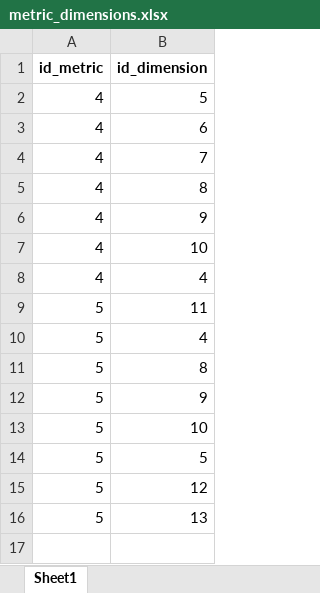
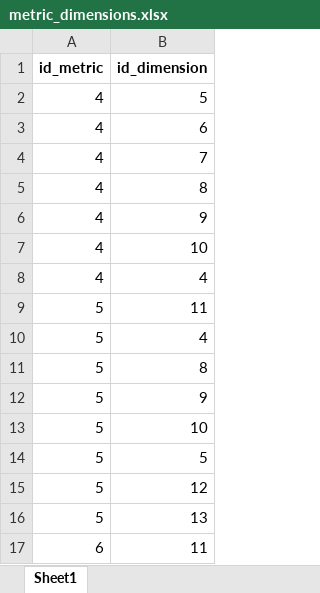
Before and after one commit to mgodoydiaz/report_generator, an Excel workbook: data/database/metric_dimensions.xlsx, sheet Sheet1, drawn as a sheet; values as stored, in another font and other column widths than the file's, no borders; the diff names each change by its address in the sheet, - before the commit and + after, or states it on an @@ line.

```diff
--- a/data/database/metric_dimensions.xlsx (sheet Sheet1)
+++ b/data/database/metric_dimensions.xlsx (sheet Sheet1)
+row 17: 6 | 11
```
Also changed, not shown: data/database/metric_data.xlsx, data/database/metrics.xlsx, 6 other files.
